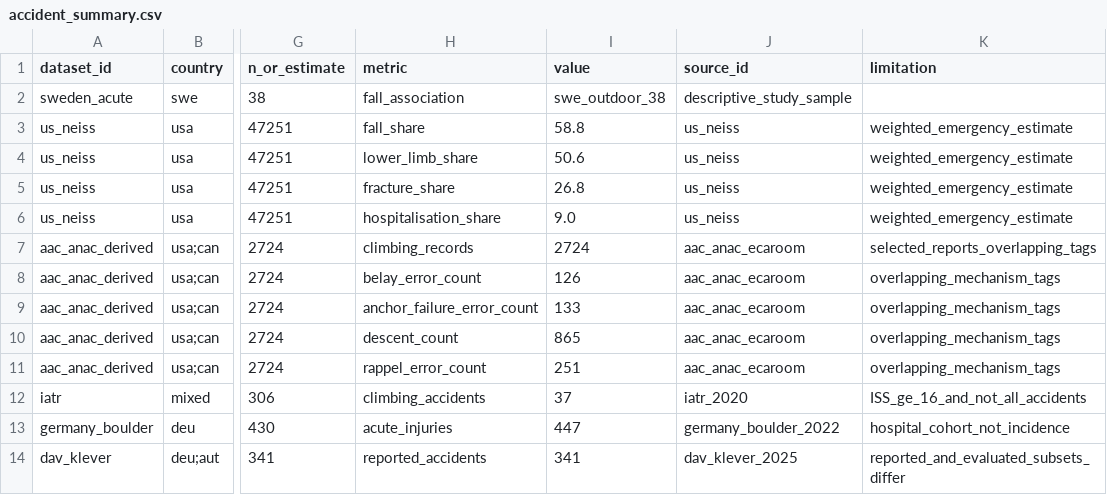
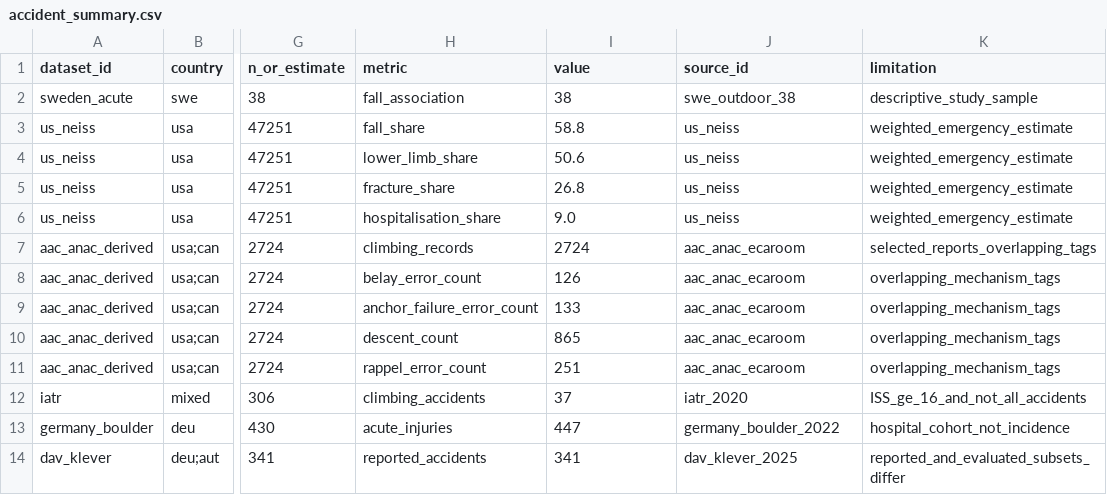
Before and after one commit to eduardo-sagi/climbing-accidents-portfolio, a CSV file: data/accident_summary.csv, drawn as a sheet; only a part is shown, gaps mark what is left out; the diff names each change by its address in the sheet, - before the commit and + after, or states it on an @@ line.

Commit message:
Add federated accident data model and evidence layers

```diff
--- a/data/accident_summary.csv
+++ b/data/accident_summary.csv
-I2 (value): swe_outdoor_38
+I2 (value): 38
-J2 (source_id): descriptive_study_sample
+J2 (source_id): swe_outdoor_38
-K2 (limitation): (empty)
+K2 (limitation): descriptive_study_sample
```
Also changed, not shown: 11 other files.
